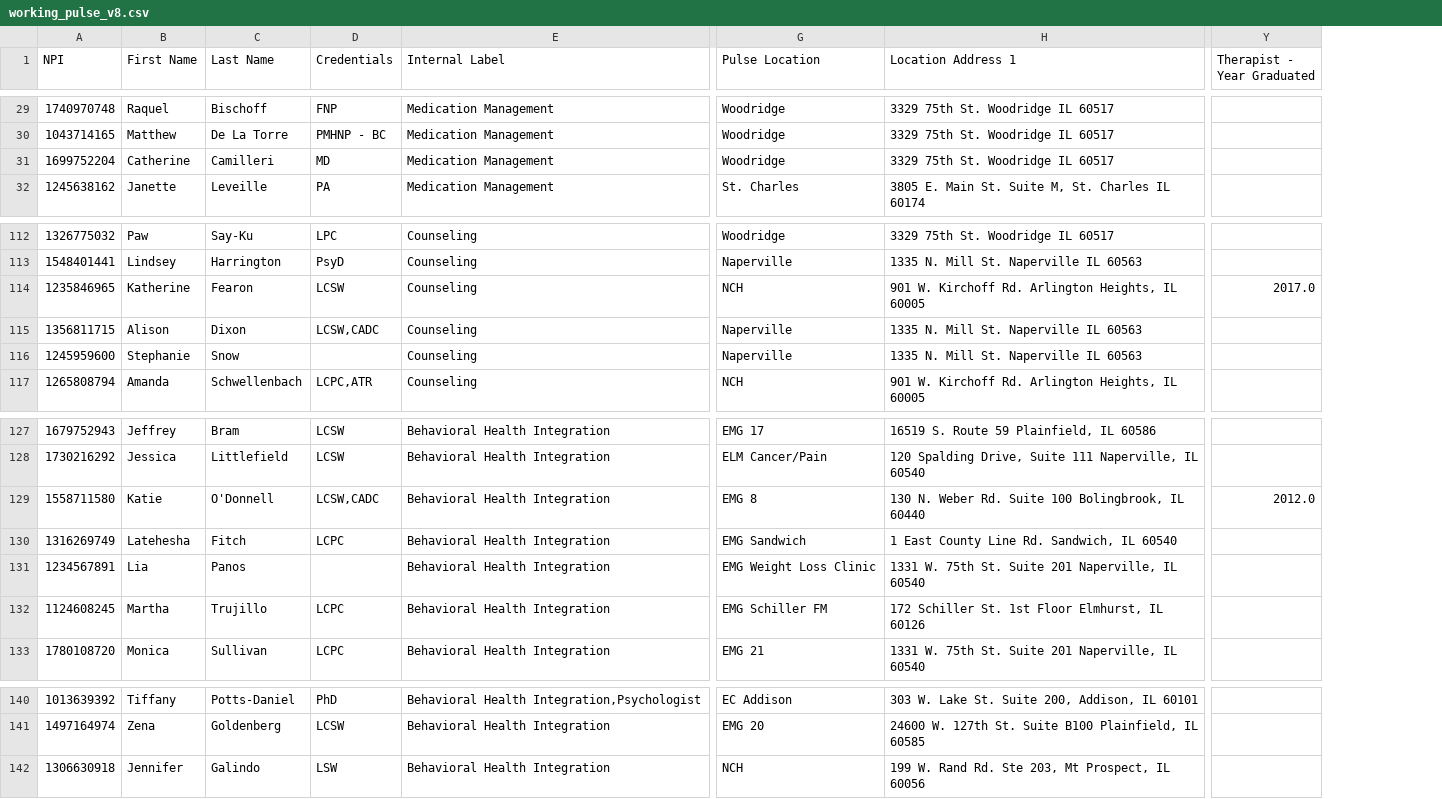
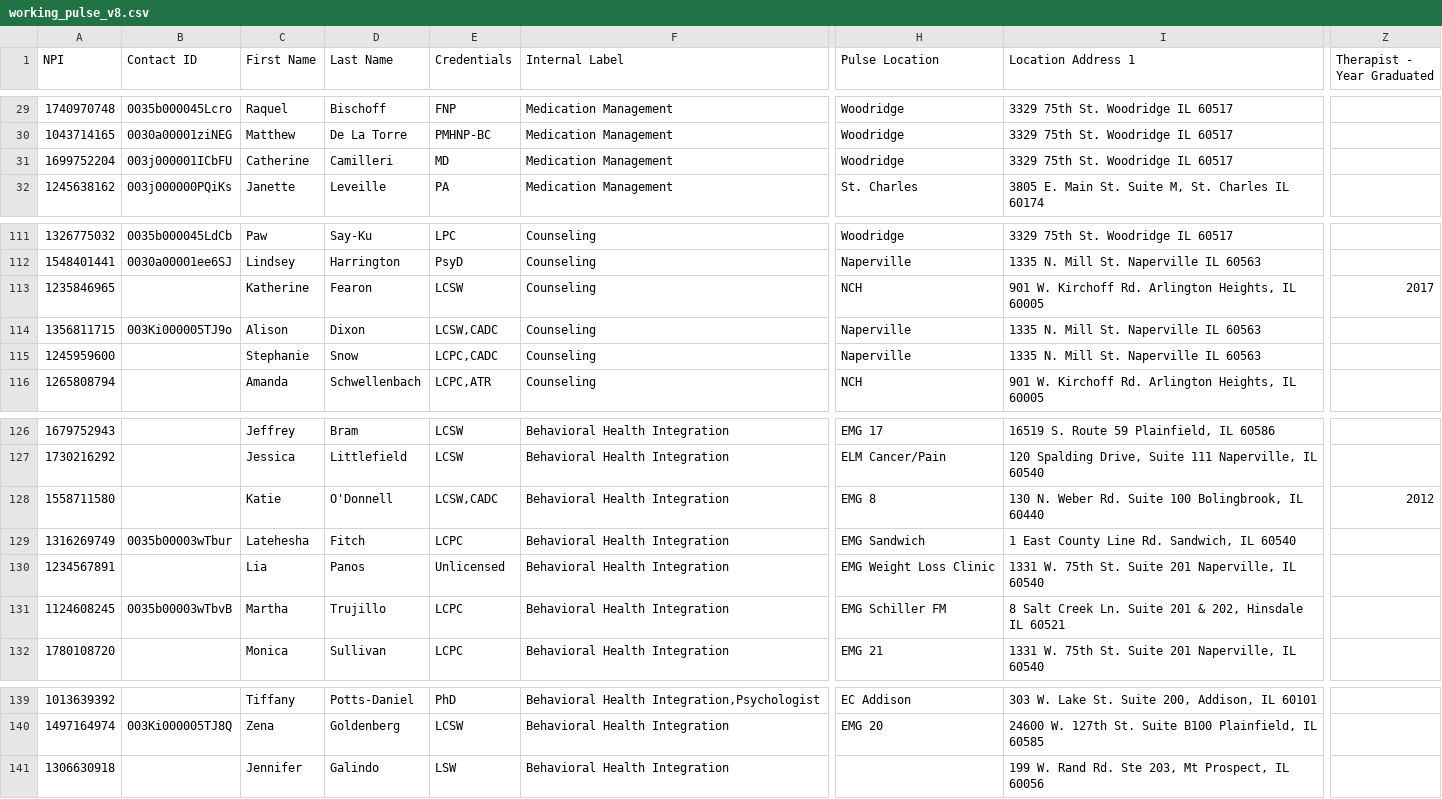
Before and after one commit to otp2/providers-v4, a CSV file: 01_working_data_transformation/00_working_data_transformation/working_pulse_v8.csv, drawn as a sheet; only a part is shown, gaps mark what is left out; addresses are those after the commit; the diff covers the shown part only; the diff names each change by its address in the sheet, - before the commit and + after, or states it on an @@ line.

Commit message:
Update provider information in working_pulse_v8.csv

```diff
--- a/01_working_data_transformation/00_working_data_transformation/working_pulse_v8.csv
+++ b/01_working_data_transformation/00_working_data_transformation/working_pulse_v8.csv
+column B (Contact ID), rows 29-32: 0035b000045Lcro | 0030a00001ziNEG | 003j000001ICbFU | 003j000000PQiKs; rows 111-114: 0035b000045LdCb | 0030a00001ee6SJ |  | 003Ki000005TJ9o; rows 129-131: 0035b00003wTbur |  | 0035b00003wTbvB; row 140: 003Ki000005TJ8Q
-E30 (Credentials): PMHNP - BC
+E30 (Credentials): PMHNP-BC
-Z113 (Therapist - Year Graduated): 2017.0
+Z113 (Therapist - Year Graduated): 2017
-E115 (Credentials): (empty)
+E115 (Credentials): LCPC,CADC
-Z128 (Therapist - Year Graduated): 2012.0
+Z128 (Therapist - Year Graduated): 2012
-E130 (Credentials): (empty)
+E130 (Credentials): Unlicensed
-I131 (Location Address 1): 172 Schiller St. 1st Floor Elmhurst, IL 60126
+I131 (Location Address 1): 8 Salt Creek Ln. Suite 201 & 202, Hinsdale IL 60521
-H141 (Pulse Location): NCH
+H141 (Pulse Location): (empty)
```
Also changed, not shown: 1 removed row and 46 edited cells elsewhere in this file.
